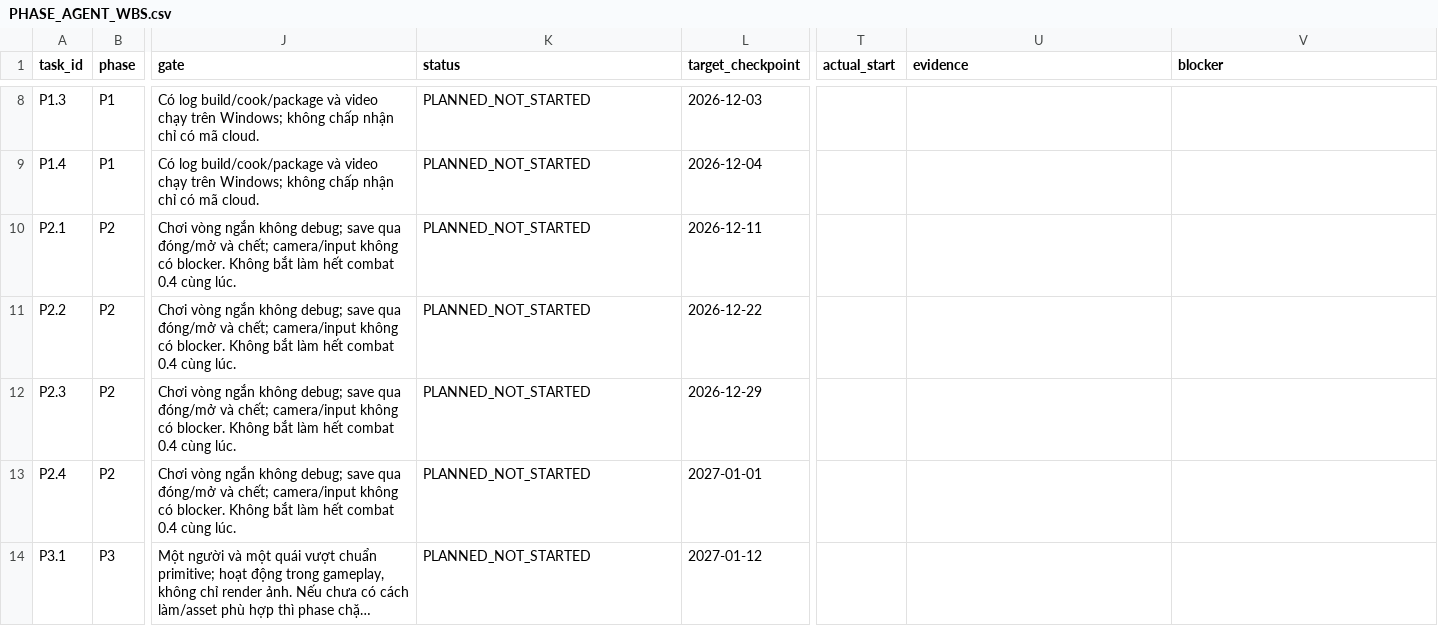
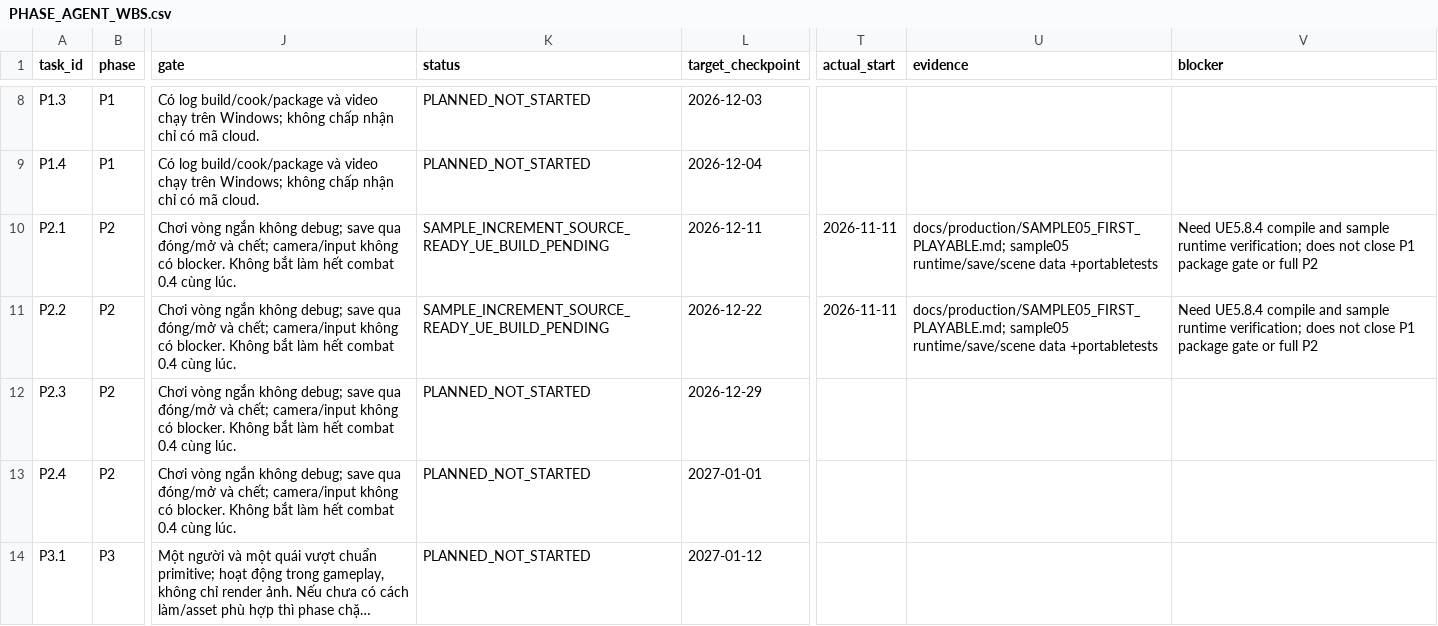
Before and after one commit to LongVuCode/GAME-AAA---VietNam-version, a CSV file: docs/production/PHASE_AGENT_WBS.csv, drawn as a sheet; only a part is shown, gaps mark what is left out; long unchanged cells end in …; the diff names each change by its address in the sheet, - before the commit and + after, or states it on an @@ line.

```diff
--- a/docs/production/PHASE_AGENT_WBS.csv
+++ b/docs/production/PHASE_AGENT_WBS.csv
-K10:K11 (status): PLANNED_NOT_STARTED
+K10:K11 (status): SAMPLE_INCREMENT_SOURCE_READY_UE_BUILD_PENDING
-T10:T11 (actual_start): (empty)
+T10:T11 (actual_start): 2026-11-11
-U10:U11 (evidence): (empty)
+U10:U11 (evidence): docs/production/SAMPLE05_FIRST_PLAYABLE.md; sample05 runtime/save/scene data +portabletests
-V10:V11 (blocker): (empty)
+V10:V11 (blocker): Need UE5.8.4 compile and sample runtime verification; does not close P1 package gate or full P2
```
Also changed, not shown: 16 other files.
